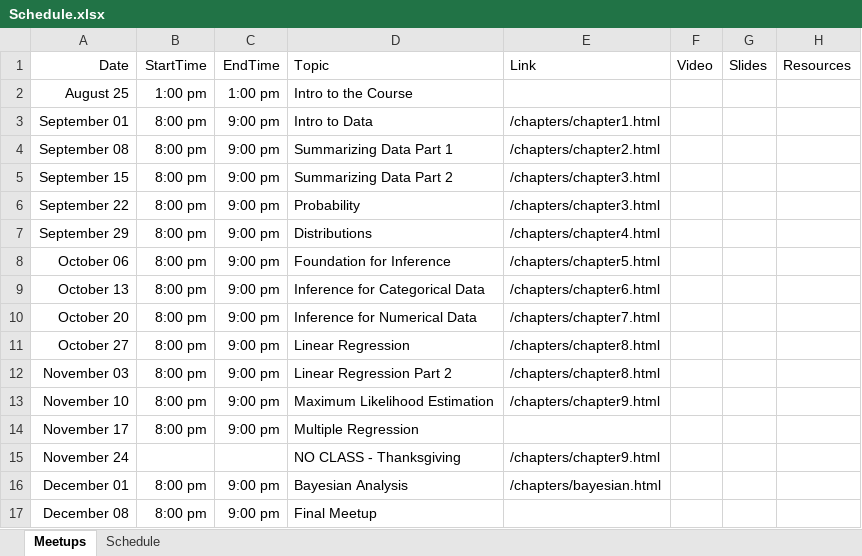
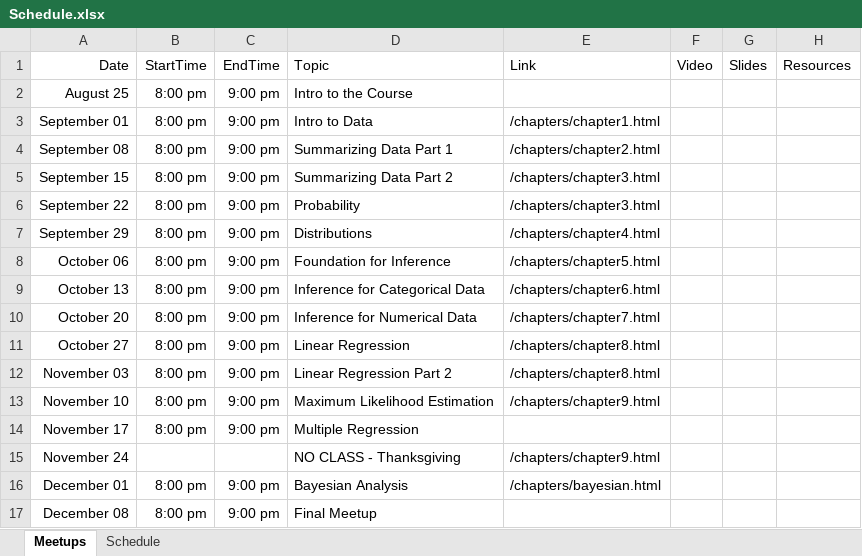
Before and after one commit to jbryer/DATA606-2025-Fall, an Excel workbook: Schedule.xlsx, sheet Meetups, drawn as a sheet; values as stored, in another font and other column widths than the file's, no borders; the diff names each change by its address in the sheet, - before the commit and + after, or states it on an @@ line.

Commit message:
Fixed schedule

```diff
--- a/Schedule.xlsx (sheet Meetups)
+++ b/Schedule.xlsx (sheet Meetups)
-B2: 1:00 pm
+B2: 8:00 pm
-C2: 1:00 pm
+C2: 9:00 pm
```
Also changed, not shown: 12 other files.
